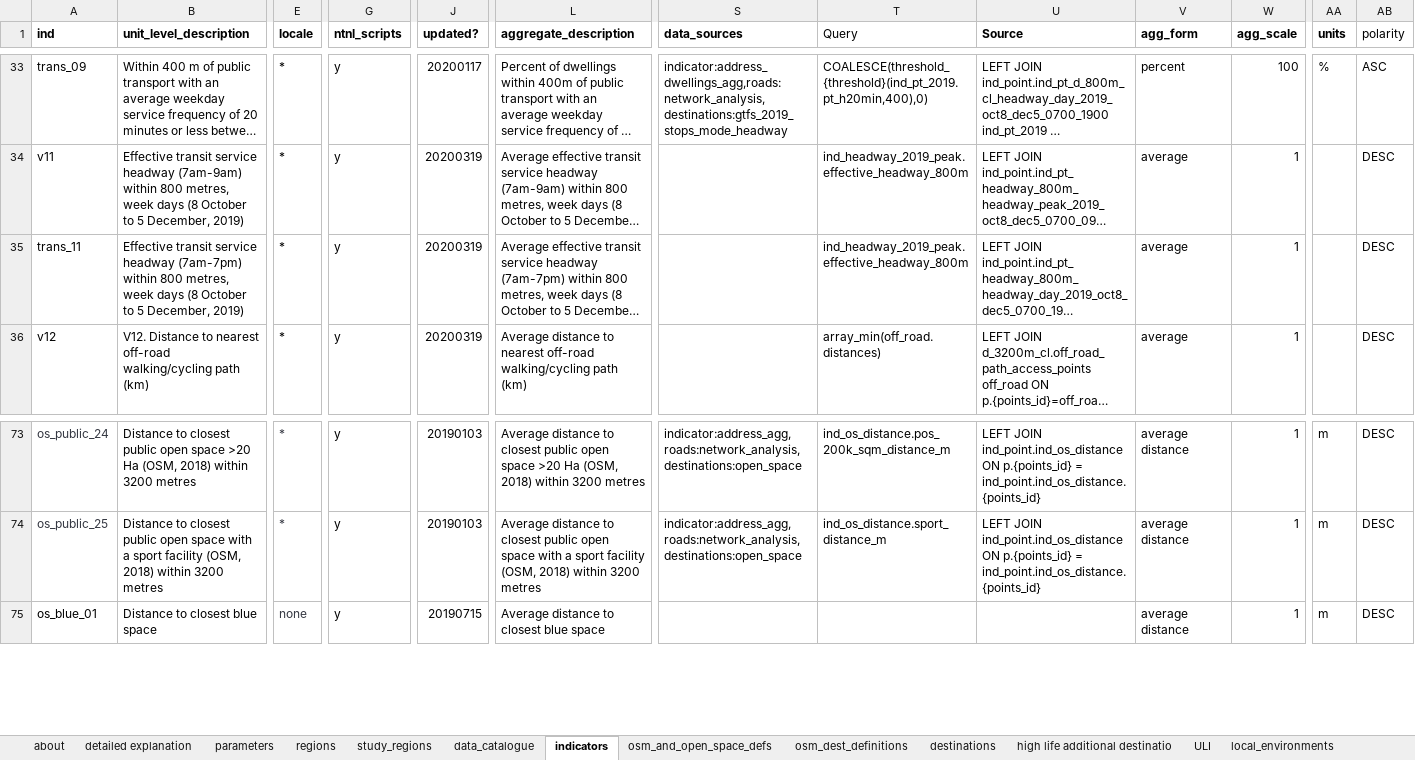
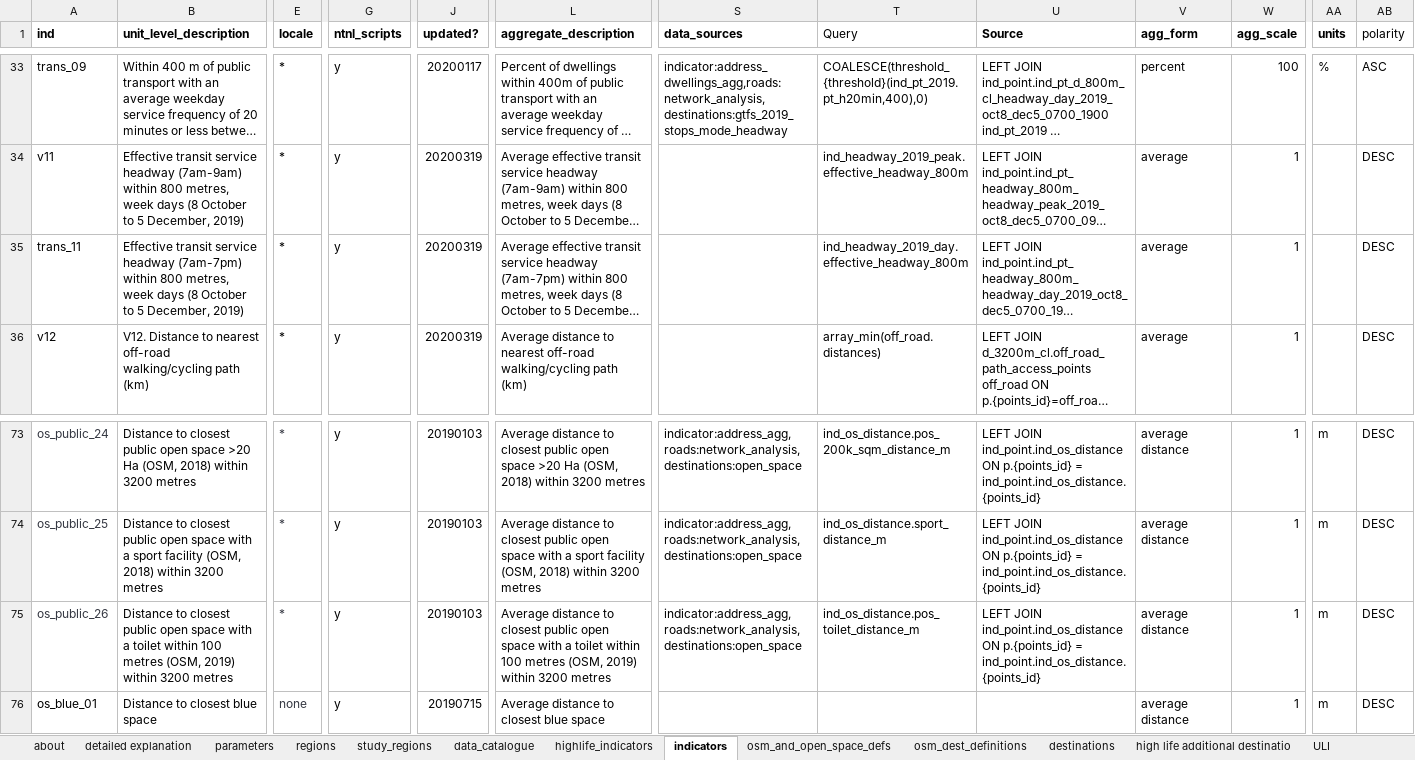
Before and after one commit to healthy-liveable-cities/australian-national-liveability-study, an Excel workbook: _project_configuration.xlsx, sheet indicators, drawn as a sheet; only a part is shown, gaps mark what is left out; long unchanged cells end in …; values as stored, in another font and other column widths than the file's, no borders; rows hold the shown columns only; the diff names each change by its address in the sheet, - before the commit and + after, or states it on an @@ line.

Commit message:
committing changes previously made when undertaking the highlife analysis in 2020, and when updating these for correct specification of the trans_11 daytime headway variable in the indicator setup, in 2021 (with additional modification to account for software packages which occurred across that time)

```diff
--- a/_project_configuration.xlsx (sheet indicators)
+++ b/_project_configuration.xlsx (sheet indicators)
+sheet tab: highlife_indicators
-T35 (Query): ind_headway_2019_peak.effective_headway_800m
+T35 (Query): ind_headway_2019_day.effective_headway_800m
+row 75: os_public_26 | Distance to closest public open space with a toilet within 100 metres (OSM, 2019) within 3200 metres | * | y | 20190103 | Average distance to closest public open space with a toilet within 100 metres (OSM, 2019) within 3200 metres | indicator:address_agg,roads:network_analysis,destinations:open_space | ind_os_distance.pos_toilet_distance_m | LEFT JOIN ind_point.ind_os_distance ON p.{points_id} = ind_point.ind_os_distance.{points_id} | average distance | 1 | m | DESC
```
Also changed, not shown: sheet destinations, 9 other files.
